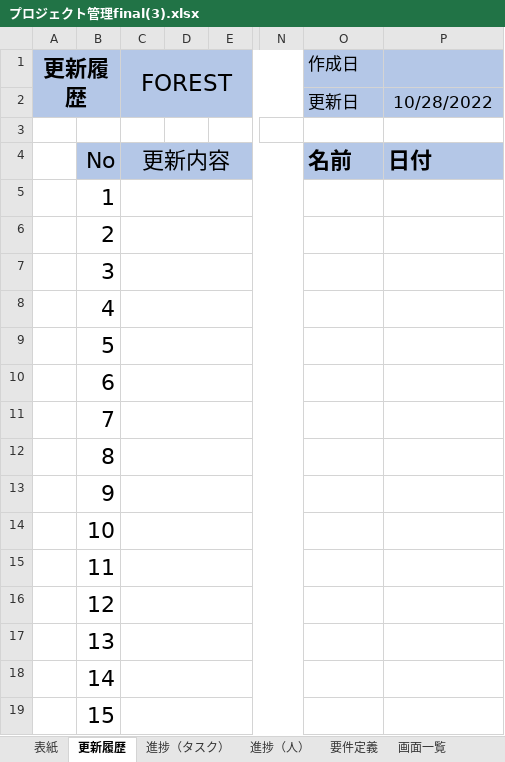
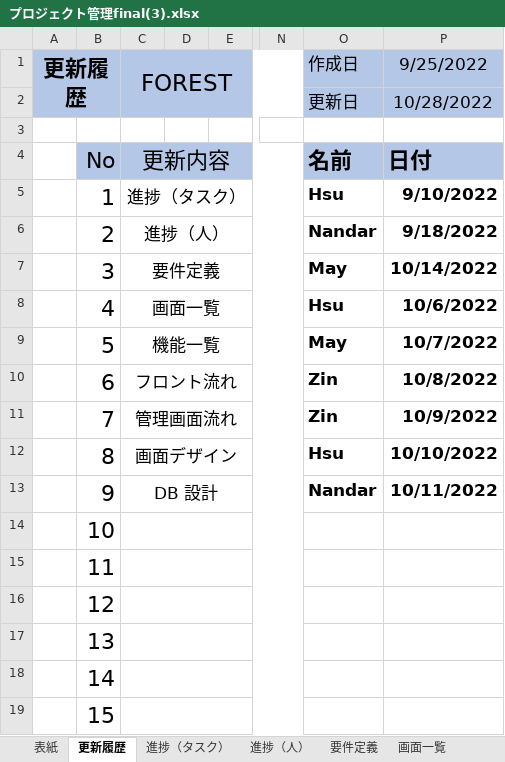
Before and after one commit to Yamoun15/Php, an Excel workbook: Project Management/04.開発/forest_healthcare/excel/プロジェクト管理final(3).xlsx, sheet 更新履歴, drawn as a sheet; only a part is shown, gaps mark what is left out; values as stored, in another font and other column widths than the file's, no borders; the diff names each change by its address in the sheet, - before the commit and + after, or states it on an @@ line.

Commit message:
nandar

```diff
--- a/Project Management/04.開発/forest_healthcare/excel/プロジェクト管理final(3).xlsx (sheet 更新履歴)
+++ b/Project Management/04.開発/forest_healthcare/excel/プロジェクト管理final(3).xlsx (sheet 更新履歴)
-P1: (empty)
+P1: 9/25/2022
-C5: (empty)
+C5: 進捗（タスク）
-O5: (empty)
+O5: Hsu
-P5: (empty)
+P5: 9/10/2022
-C6: (empty)
+C6: 進捗（人）
-O6: (empty)
+O6: Nandar
-P6: (empty)
+P6: 9/18/2022
-C7: (empty)
+C7: 要件定義
-O7: (empty)
+O7: May
-P7: (empty)
+P7: 10/14/2022
-C8: (empty)
+C8: 画面一覧
-O8: (empty)
+O8: Hsu
-P8: (empty)
+P8: 10/6/2022
-C9: (empty)
+C9: 機能一覧
-O9: (empty)
+O9: May
-P9: (empty)
+P9: 10/7/2022
-C10: (empty)
+C10: フロント流れ
-O10:O11: (empty)
+O10:O11: Zin
-P10: (empty)
+P10: 10/8/2022
-C11: (empty)
+C11: 管理画面流れ
-P11: (empty)
+P11: 10/9/2022
-C12: (empty)
+C12: 画面デザイン
-O12: (empty)
+O12: Hsu
-P12: (empty)
+P12: 10/10/2022
-C13: (empty)
+C13: DB 設計
-O13: (empty)
+O13: Nandar
-P13: (empty)
+P13: 10/11/2022
```
Also changed, not shown: sheet 進捗（タスク）, formulas that keep their value.
